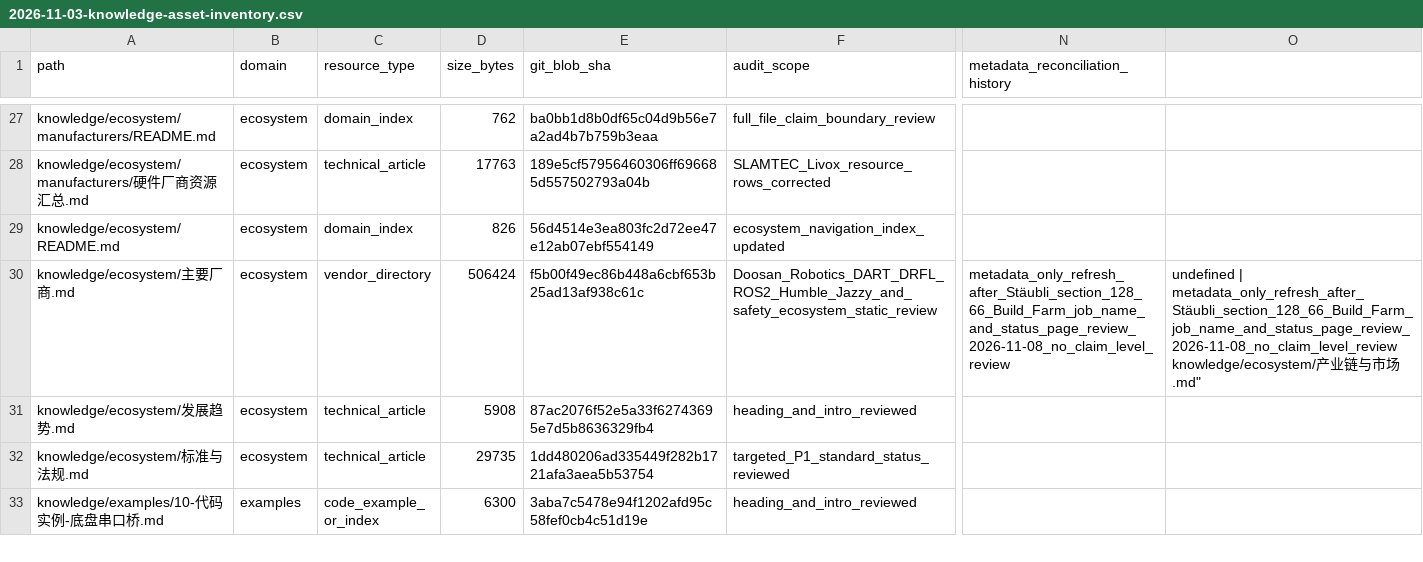
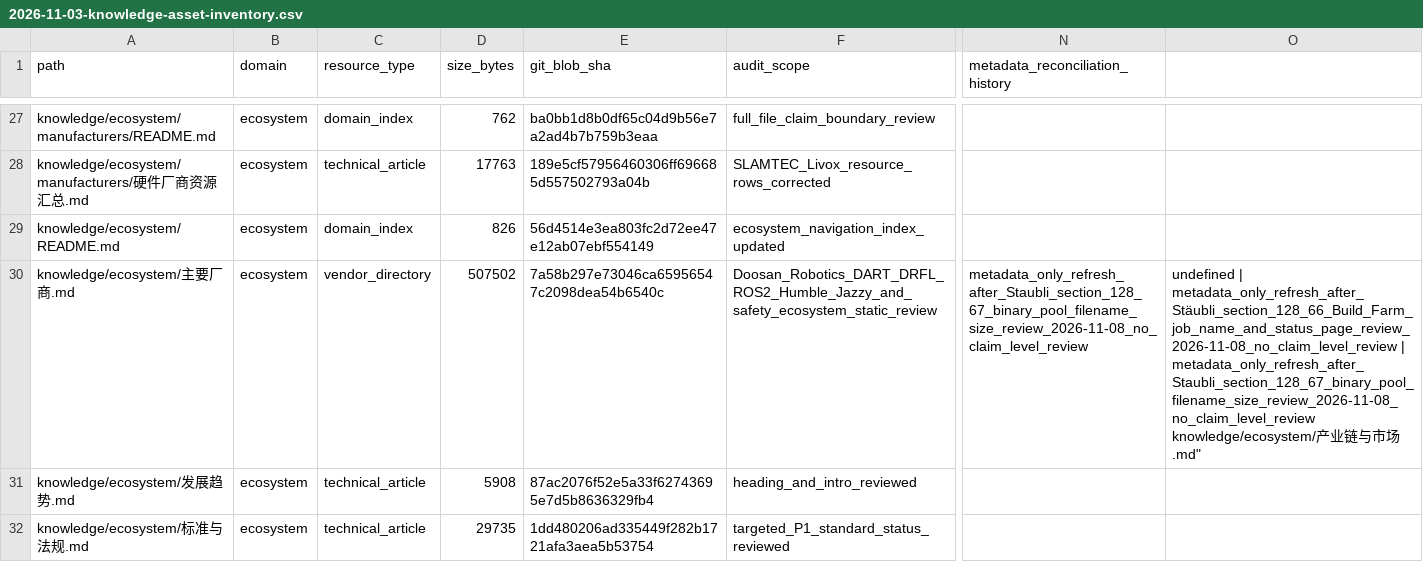
Before and after one commit to rexyll/robot_knowledgebasement, a CSV file: docs/audits/2026-11-03-knowledge-asset-inventory.csv, drawn as a sheet; only a part is shown, gaps mark what is left out; the shorter side is filled out with more unchanged rows; ↵ is a line break in a cell; the diff names each change by its address in the sheet, - before the commit and + after, or states it on an @@ line.

Commit message:
docs: refresh vendor asset metadata after Staubli section 128.67

```diff
--- a/docs/audits/2026-11-03-knowledge-asset-inventory.csv
+++ b/docs/audits/2026-11-03-knowledge-asset-inventory.csv
-D30 (size_bytes): 506424
+D30 (size_bytes): 507502
-E30 (git_blob_sha): f5b00f49ec86b448a6cbf653b25ad13af938c61c
+E30 (git_blob_sha): 7a58b297e73046ca65956547c2098dea54b6540c
-N30 (metadata_reconciliation_history): metadata_only_refresh_after_Stäubli_section_128_66_Build_Farm_job_name_and_status_page_review_2026-11-08_no_claim_level_review
+N30 (metadata_reconciliation_history): metadata_only_refresh_after_Staubli_section_128_67_binary_pool_filename_size_review_2026-11-08_no_claim_level_review
-O30: …| metadata_only_refresh_after_Stäubli_section_128_66_Build_Farm_job_name_and_status_page_review_2026-11-08_no_claim_level_review ↵ knowledge/ecosystem/产…
+O30: …| metadata_only_refresh_after_Stäubli_section_128_66_Build_Farm_job_name_and_status_page_review_2026-11-08_no_claim_level_review | metadata_only_refresh_after_Staubli_section_128_67_binary_pool_filename_size_review_2026-11-08_no_claim_level_review ↵ knowledge/ecosystem/产…
```
